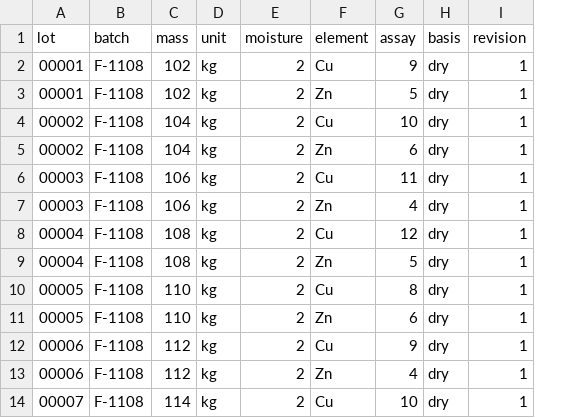
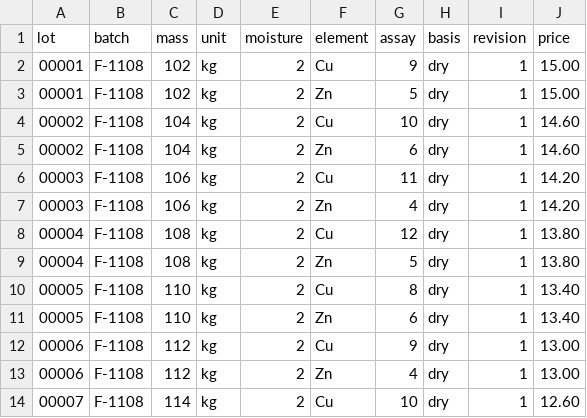
Before and after one commit to thornytheat/gb-0691-zai-sheng-he-jin-cheng-fen-hun-pei-yan-shou-1xhp, a CSV file: sample_data/operations.csv, drawn as a sheet; only a part is shown; the diff names each change by its address in the sheet, - before the commit and + after, or states it on an @@ line.

```diff
--- a/sample_data/operations.csv
+++ b/sample_data/operations.csv
+column J (price), rows 2-14: 15.00 | 15.00 | 14.60 | 14.60 | 14.20 | 14.20 | 13.80 | 13.80 | 13.40 | 13.40 | 13.00 | 13.00 | 12.60
```
Also changed, not shown: sample_data/legacy-gb18030.csv, 27 other files.
